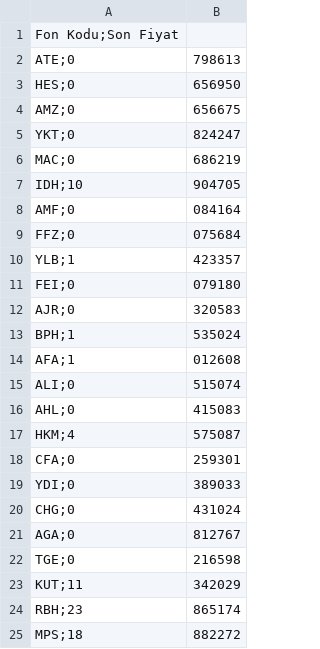
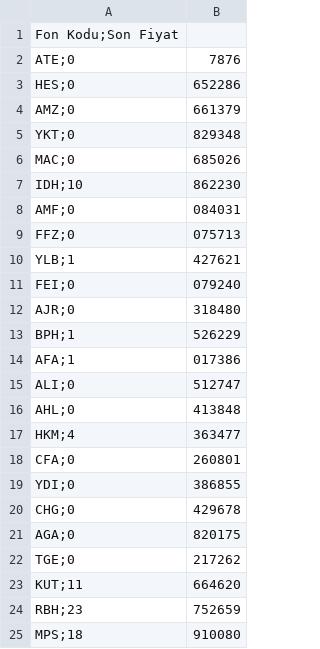
Before and after one commit to Bayraksc/tefas-otomasyon, a CSV file: guncel_fonlar.csv, drawn as a sheet.

```diff
--- a/guncel_fonlar.csv
+++ b/guncel_fonlar.csv
@@ -1,25 +1,25 @@
 Fon Kodu;Son Fiyat
-ATE;0,798613
-HES;0,656950
-AMZ;0,656675
-YKT;0,824247
-MAC;0,686219
-IDH;10,904705
-AMF;0,084164
-FFZ;0,075684
-YLB;1,423357
-FEI;0,079180
-AJR;0,320583
-BPH;1,535024
-AFA;1,012608
-ALI;0,515074
-AHL;0,415083
-HKM;4,575087
-CFA;0,259301
-YDI;0,389033
-CHG;0,431024
-AGA;0,812767
-TGE;0,216598
-KUT;11,342029
-RBH;23,865174
-MPS;18,882272
+ATE;0,7876
+HES;0,652286
+AMZ;0,661379
+YKT;0,829348
+MAC;0,685026
+IDH;10,862230
+AMF;0,084031
+FFZ;0,075713
+YLB;1,427621
+FEI;0,079240
+AJR;0,318480
+BPH;1,526229
+AFA;1,017386
+ALI;0,512747
+AHL;0,413848
+HKM;4,363477
+CFA;0,260801
+YDI;0,386855
+CHG;0,429678
+AGA;0,820175
+TGE;0,217262
+KUT;11,664620
+RBH;23,752659
+MPS;18,910080
```
